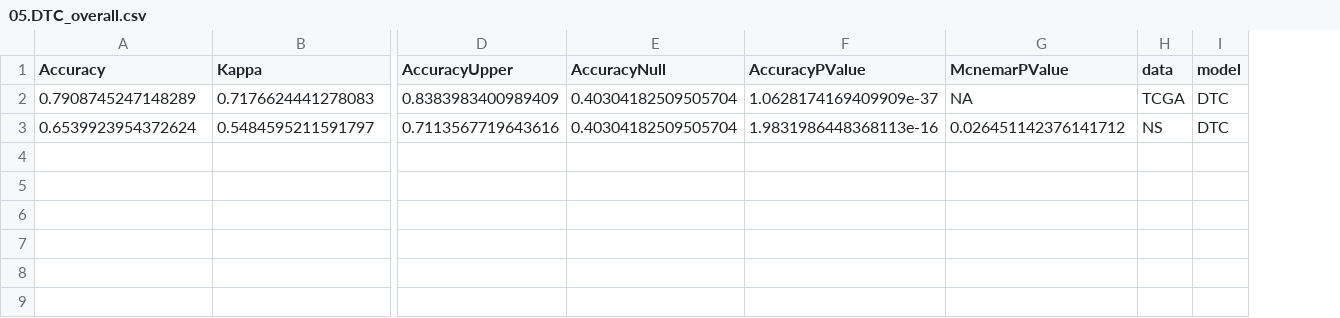
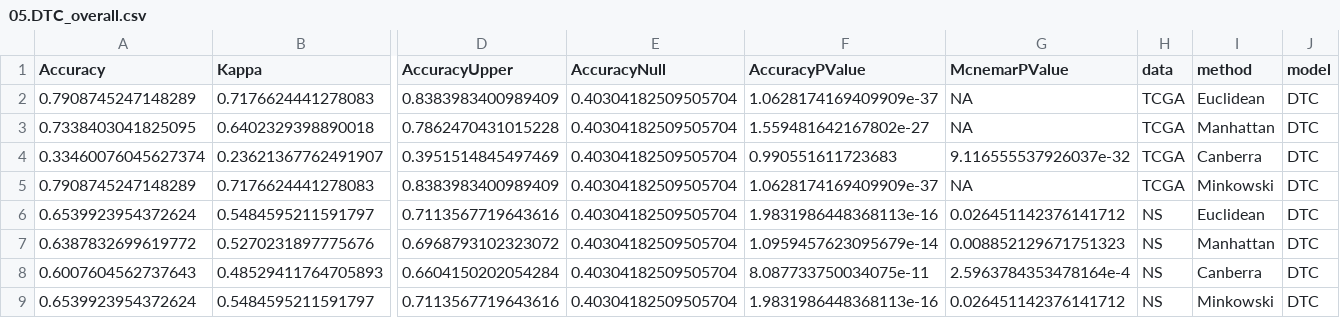
Before and after one commit to PuckQvU/SpaceRAT_CRC, a CSV file: results/05.DTC_overall.csv, drawn as a sheet; only a part is shown, gaps mark what is left out; addresses are those after the commit; rows hold the shown columns only; the diff names each change by its address in the sheet, - before the commit and + after, or states it on an @@ line.

```diff
--- a/results/05.DTC_overall.csv
+++ b/results/05.DTC_overall.csv
+column I (method), row 2: Euclidean; row 6: Euclidean
+row 3: 0.7338403041825095 | 0.6402329398890018 | 0.7862470431015228 | 0.40304182509505704 | 1.559481642167802e-27 | NA | TCGA | Manhattan | DTC
+row 4: 0.33460076045627374 | 0.23621367762491907 | 0.3951514845497469 | 0.40304182509505704 | 0.990551611723683 | 9.116555537926037e-32 | TCGA | Canberra | DTC
+row 5: 0.7908745247148289 | 0.7176624441278083 | 0.8383983400989409 | 0.40304182509505704 | 1.0628174169409909e-37 | NA | TCGA | Minkowski | DTC
+row 7: 0.6387832699619772 | 0.5270231897775676 | 0.6968793102323072 | 0.40304182509505704 | 1.0959457623095679e-14 | 0.008852129671751323 | NS | Manhattan | DTC
+row 8: 0.6007604562737643 | 0.48529411764705893 | 0.6604150202054284 | 0.40304182509505704 | 8.087733750034075e-11 | 2.5963784353478164e-4 | NS | Canberra | DTC
+row 9: 0.6539923954372624 | 0.5484595211591797 | 0.7113567719643616 | 0.40304182509505704 | 1.9831986448368113e-16 | 0.026451142376141712 | NS | Minkowski | DTC
```
Also changed, not shown: 6 other files.
